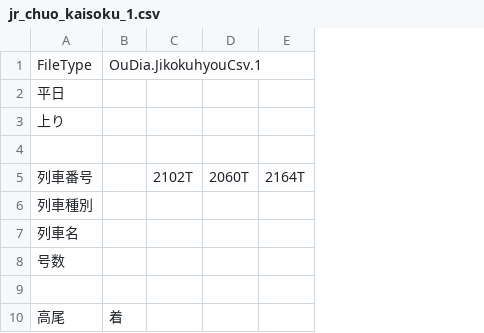
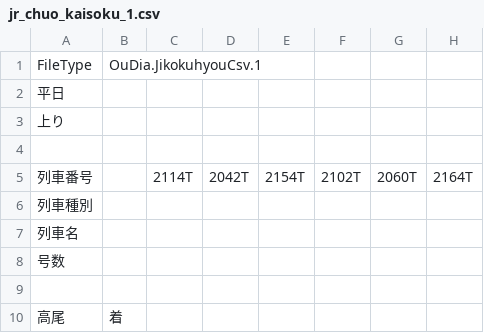
Before and after one commit to Shun-Ariyama/last_trains, a CSV file: csv/jr_chuo_kaisoku_1.csv, drawn as a sheet; only a part is shown; the diff names each change by its address in the sheet, - before the commit and + after, or states it on an @@ line.

```diff
--- a/csv/jr_chuo_kaisoku_1.csv
+++ b/csv/jr_chuo_kaisoku_1.csv
+column C, row 5: 2114T
+column D, row 5: 2042T
+column E, row 5: 2154T
```
Also changed, not shown: csv/jr_chuo_kaisoku_2.csv, csv/jr_keihintohoku_1.csv, 41 other files.
